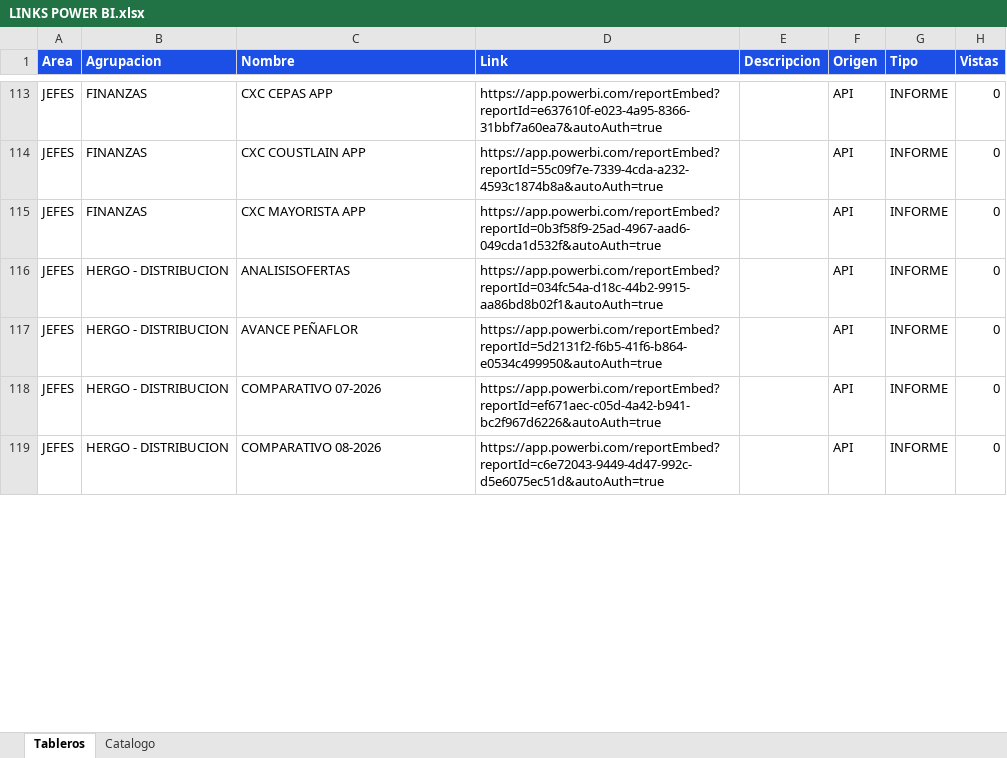
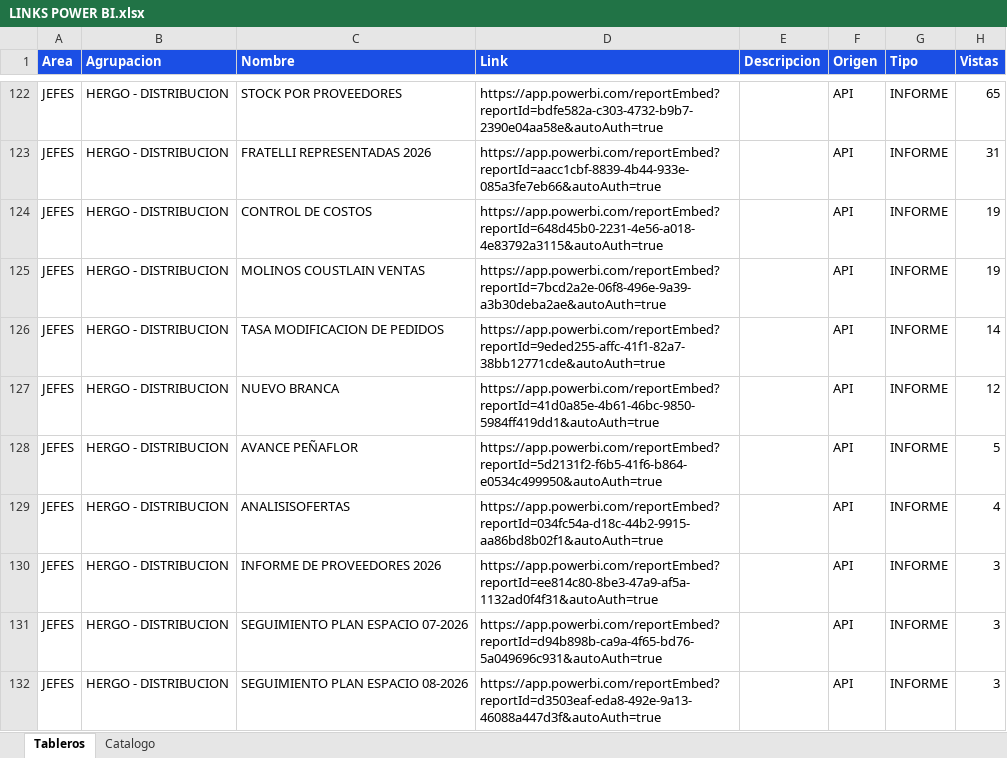
Before and after one commit to planeamientocomercialhergo-cyber/tableros-powerbi, an Excel workbook: LINKS POWER BI.xlsx, sheet Tableros, drawn as a sheet; only a part is shown, gaps mark what is left out; values as stored, in another font and other column widths than the file's, no borders; addresses are those after the commit; the diff covers the shown part only; the diff names each change by its address in the sheet, - before the commit and + after, or states it on an @@ line.

```diff
--- a/LINKS POWER BI.xlsx (sheet Tableros)
+++ b/LINKS POWER BI.xlsx (sheet Tableros)
-B122 (Agrupacion): FINANZAS
+B122 (Agrupacion): HERGO - DISTRIBUCION
-C122 (Nombre): CXC CEPAS APP
+C122 (Nombre): STOCK POR PROVEEDORES
-D122 (Link): https://app.powerbi.com/reportEmbed?reportId=e637610f-e023-4a95-8366-31bbf7a60ea7&autoAuth=true
+D122 (Link): https://app.powerbi.com/reportEmbed?reportId=bdfe582a-c303-4732-b9b7-2390e04aa58e&autoAuth=true
-H122 (Vistas): 0
+H122 (Vistas): 65
+row 123: JEFES | HERGO - DISTRIBUCION | FRATELLI REPRESENTADAS 2026 | https://app.powerbi.com/reportEmbed?reportId=aacc1cbf-8839-4b44-933e-085a3fe7eb66&autoAuth=true |  | API | INFORME | 31
-B124:B125 (Agrupacion): FINANZAS
+B124:B125 (Agrupacion): HERGO - DISTRIBUCION
-C124 (Nombre): CXC COUSTLAIN APP
+C124 (Nombre): CONTROL DE COSTOS
-D124 (Link): https://app.powerbi.com/reportEmbed?reportId=55c09f7e-7339-4cda-a232-4593c1874b8a&autoAuth=true
+D124 (Link): https://app.powerbi.com/reportEmbed?reportId=648d45b0-2231-4e56-a018-4e83792a3115&autoAuth=true
-H124:H125 (Vistas): 0
+H124:H125 (Vistas): 19
-C125 (Nombre): CXC MAYORISTA APP
+C125 (Nombre): MOLINOS COUSTLAIN VENTAS
-D125 (Link): https://app.powerbi.com/reportEmbed?reportId=0b3f58f9-25ad-4967-aad6-049cda1d532f&autoAuth=true
+D125 (Link): https://app.powerbi.com/reportEmbed?reportId=7bcd2a2e-06f8-496e-9a39-a3b30deba2ae&autoAuth=true
-C126 (Nombre): ANALISISOFERTAS
+C126 (Nombre): TASA MODIFICACION DE PEDIDOS
-D126 (Link): https://app.powerbi.com/reportEmbed?reportId=034fc54a-d18c-44b2-9915-aa86bd8b02f1&autoAuth=true
+D126 (Link): https://app.powerbi.com/reportEmbed?reportId=9eded255-affc-41f1-82a7-38bb12771cde&autoAuth=true
-H126 (Vistas): 0
+H126 (Vistas): 14
+row 127: JEFES | HERGO - DISTRIBUCION | NUEVO BRANCA | https://app.powerbi.com/reportEmbed?reportId=41d0a85e-4b61-46bc-9850-5984ff419dd1&autoAuth=true |  | API | INFORME | 12
-H128 (Vistas): 0
+H128 (Vistas): 5
+row 129: JEFES | HERGO - DISTRIBUCION | ANALISISOFERTAS | https://app.powerbi.com/reportEmbed?reportId=034fc54a-d18c-44b2-9915-aa86bd8b02f1&autoAuth=true |  | API | INFORME | 4
+row 130: JEFES | HERGO - DISTRIBUCION | INFORME DE PROVEEDORES 2026 | https://app.powerbi.com/reportEmbed?reportId=ee814c80-8be3-47a9-af5a-1132ad0f4f31&autoAuth=true |  | API | INFORME | 3
-C131 (Nombre): COMPARATIVO 07-2026
+C131 (Nombre): SEGUIMIENTO PLAN ESPACIO 07-2026
-D131 (Link): https://app.powerbi.com/reportEmbed?reportId=ef671aec-c05d-4a42-b941-bc2f967d6226&autoAuth=true
+D131 (Link): https://app.powerbi.com/reportEmbed?reportId=d94b898b-ca9a-4f65-bd76-5a049696c931&autoAuth=true
-H131:H132 (Vistas): 0
+H131:H132 (Vistas): 3
-C132 (Nombre): COMPARATIVO 08-2026
+C132 (Nombre): SEGUIMIENTO PLAN ESPACIO 08-2026
-D132 (Link): https://app.powerbi.com/reportEmbed?reportId=c6e72043-9449-4d47-992c-d5e6075ec51d&autoAuth=true
+D132 (Link): https://app.powerbi.com/reportEmbed?reportId=d3503eaf-eda8-492e-9a13-46088a447d3f&autoAuth=true
```
Also changed, not shown: 32 added rows, 41 removed rows and 56 edited cells elsewhere in this sheet, sheet Catalogo, 3 other files.
